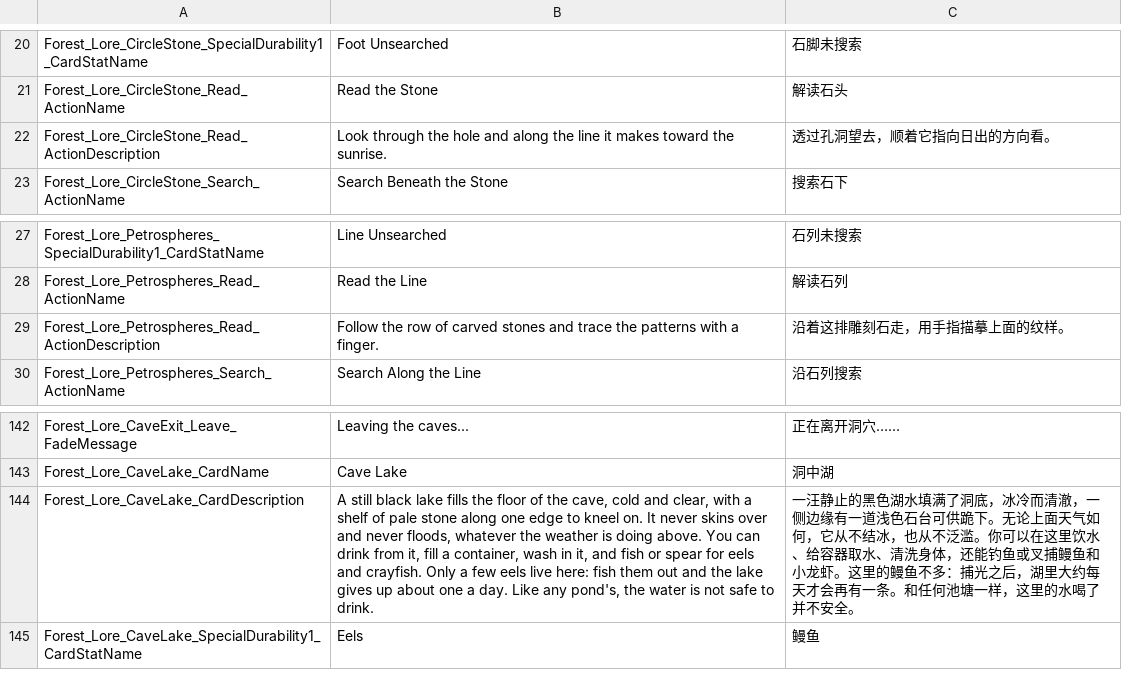
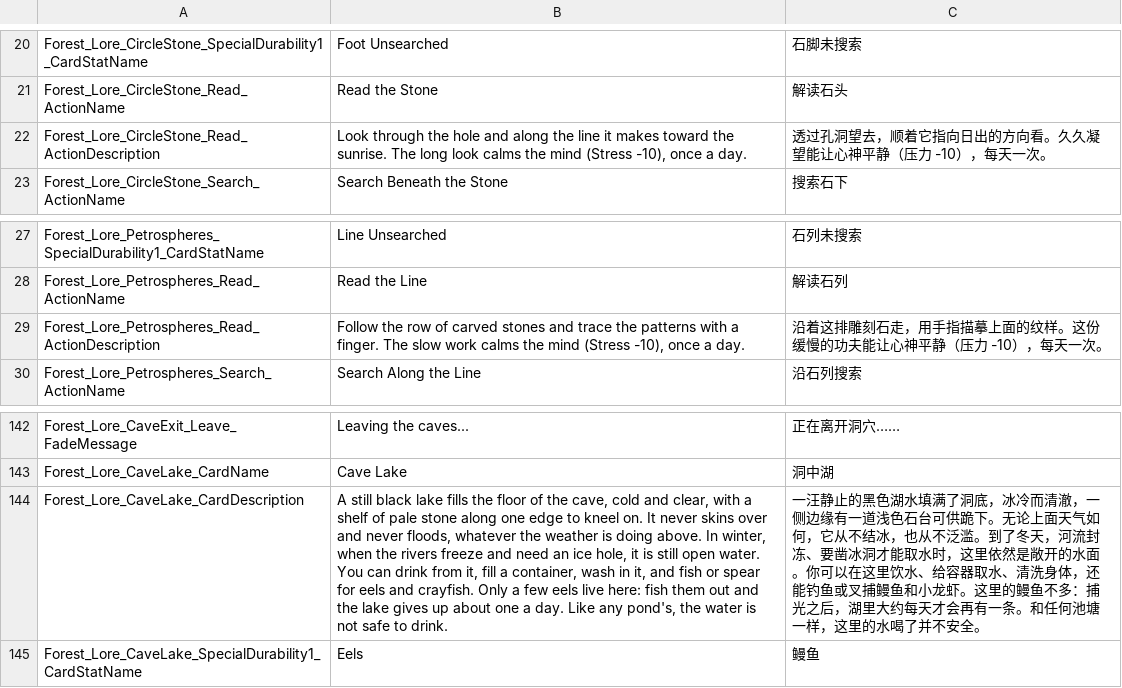
Before and after one commit to Jaredcscott/CSFF_Mods_CrispyWhips, a CSV file: Forest_Lore/Localization/SimpCn.csv, drawn as a sheet; only a part is shown, gaps mark what is left out; the diff covers the shown part only; the diff names each change by its address in the sheet, - before the commit and + after, or states it on an @@ line.

```diff
--- a/Forest_Lore/Localization/SimpCn.csv
+++ b/Forest_Lore/Localization/SimpCn.csv
-B22: …the sunrise.
+B22: …the sunrise. The long look calms the mind (Stress -10), once a day.
-C22: 透过孔洞望去，顺着它指向日出的方向看。
+C22: 透过孔洞望去，顺着它指向日出的方向看。久久凝望能让心神平静（压力 -10），每天一次。
-B29: …a finger.
+B29: …a finger. The slow work calms the mind (Stress -10), once a day.
-C29: 沿着这排雕刻石走，用手指描摹上面的纹样。
+C29: 沿着这排雕刻石走，用手指描摹上面的纹样。这份缓慢的功夫能让心神平静（压力 -10），每天一次。
-B144: …doing above. You can…
+B144: …doing above. In winter, when the rivers freeze and need an ice hole, it is still open water. You can…
-C144: …不泛滥。你可以在…
+C144: …不泛滥。到了冬天，河流封冻、要凿冰洞才能取水时，这里依然是敞开的水面。你可以在…
```
Also changed, not shown: 14 added rows and 6 edited cells elsewhere in this file, Forest_Lore/Localization/SimpEn.csv, 18 other files.
